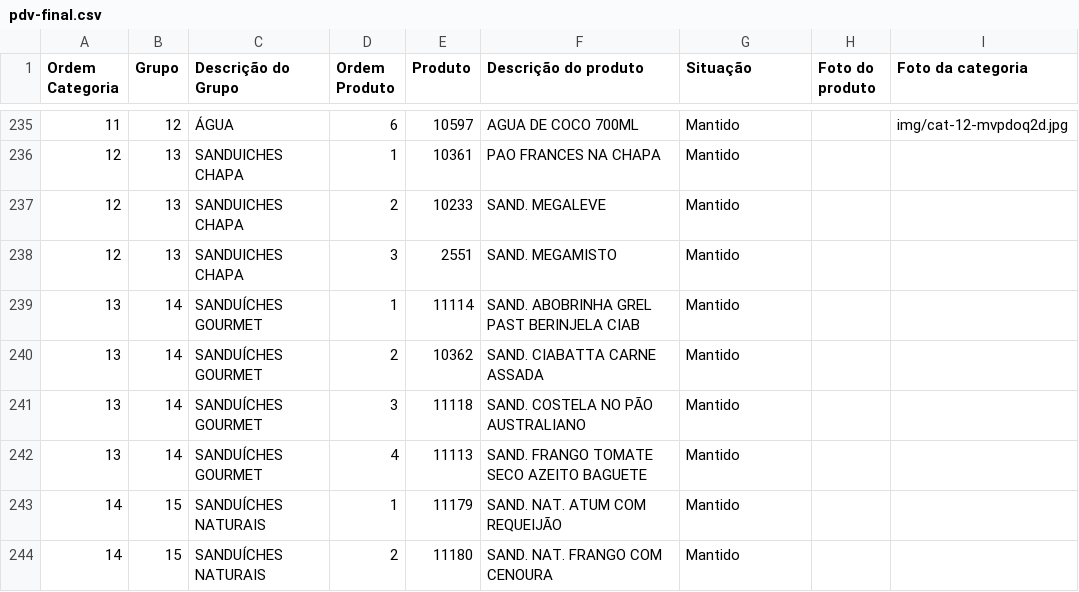
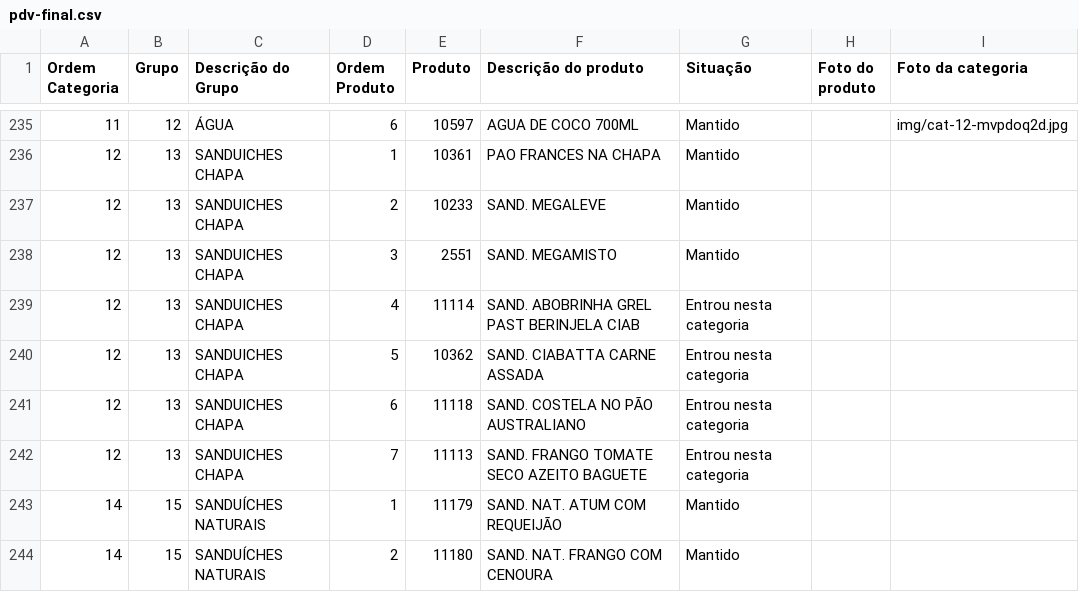
Before and after one commit to Ucasplayer/organizador-pdv-megamatte, a CSV file: data/pdv-final.csv, drawn as a sheet; only a part is shown, gaps mark what is left out.

Commit message:
Moveu SAND. ABOBRINHA GREL PAST BERINJELA CIAB, SAND. CIABATTA CARNE ASSADA, SAND. COSTELA NO PÃO AUSTRALIANO e mais 1 de SANDUÍCHES GOURMET para SANDUICHES CHAPA

```diff
--- a/data/pdv-final.csv
+++ b/data/pdv-final.csv
@@ -238,6 +238,6 @@
 "12";"13";"SANDUICHES CHAPA";"3";"2551";"SAND. MEGAMISTO";"Mantido";"";""
-"13";"14";"SANDUÍCHES GOURMET";"1";"11114";"SAND. ABOBRINHA GREL PAST BERINJELA CIAB";"Mantido";"";""
-"13";"14";"SANDUÍCHES GOURMET";"2";"10362";"SAND. CIABATTA CARNE ASSADA";"Mantido";"";""
-"13";"14";"SANDUÍCHES GOURMET";"3";"11118";"SAND. COSTELA NO PÃO AUSTRALIANO";"Mantido";"";""
-"13";"14";"SANDUÍCHES GOURMET";"4";"11113";"SAND. FRANGO TOMATE SECO AZEITO BAGUETE";"Mantido";"";""
+"12";"13";"SANDUICHES CHAPA";"4";"11114";"SAND. ABOBRINHA GREL PAST BERINJELA CIAB";"Entrou nesta categoria";"";""
+"12";"13";"SANDUICHES CHAPA";"5";"10362";"SAND. CIABATTA CARNE ASSADA";"Entrou nesta categoria";"";""
+"12";"13";"SANDUICHES CHAPA";"6";"11118";"SAND. COSTELA NO PÃO AUSTRALIANO";"Entrou nesta categoria";"";""
+"12";"13";"SANDUICHES CHAPA";"7";"11113";"SAND. FRANGO TOMATE SECO AZEITO BAGUETE";"Entrou nesta categoria";"";""
 "14";"15";"SANDUÍCHES NATURAIS";"1";"11179";"SAND. NAT. ATUM COM REQUEIJÃO";"Mantido";"";""
```
Also changed, not shown: 2 other files.
